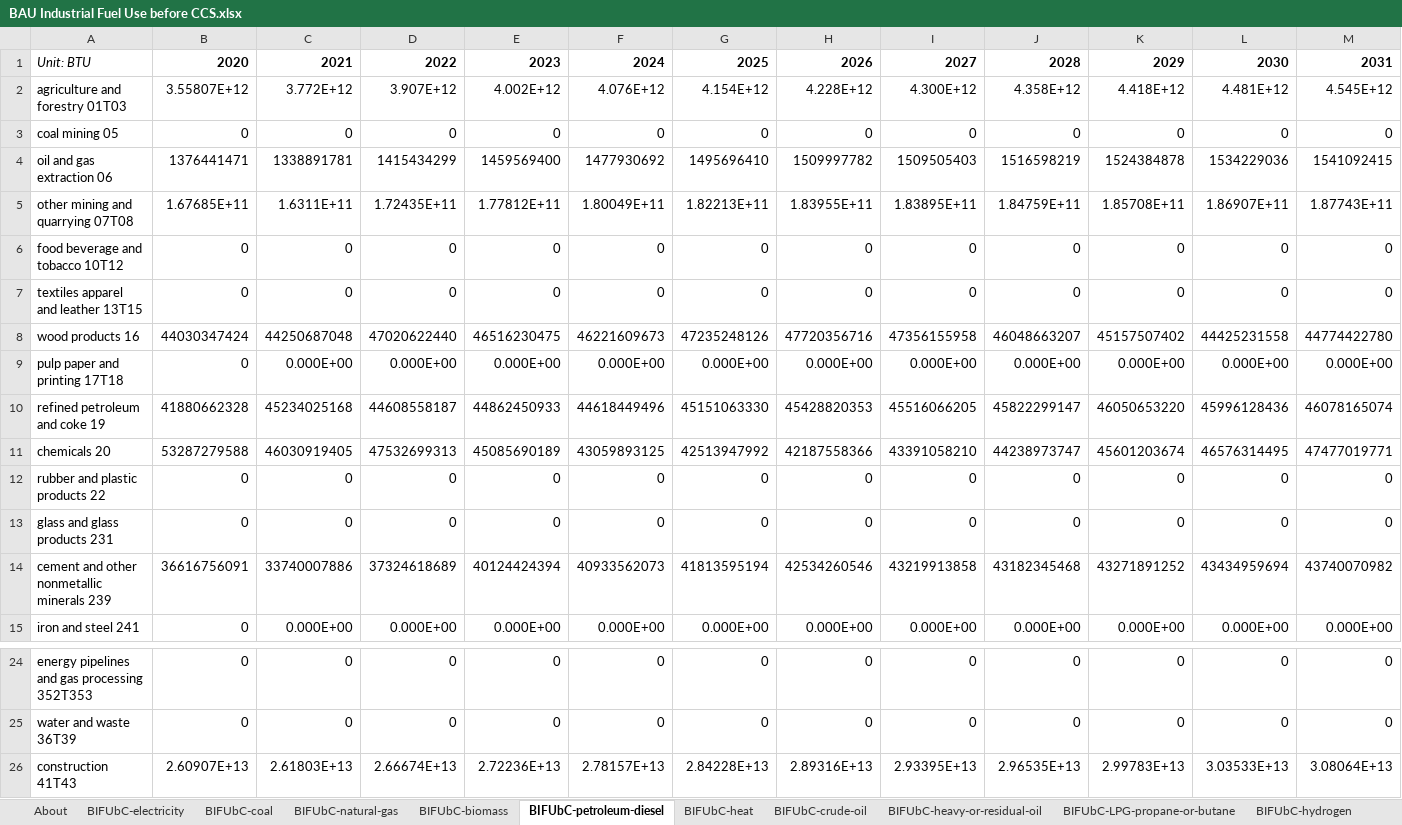
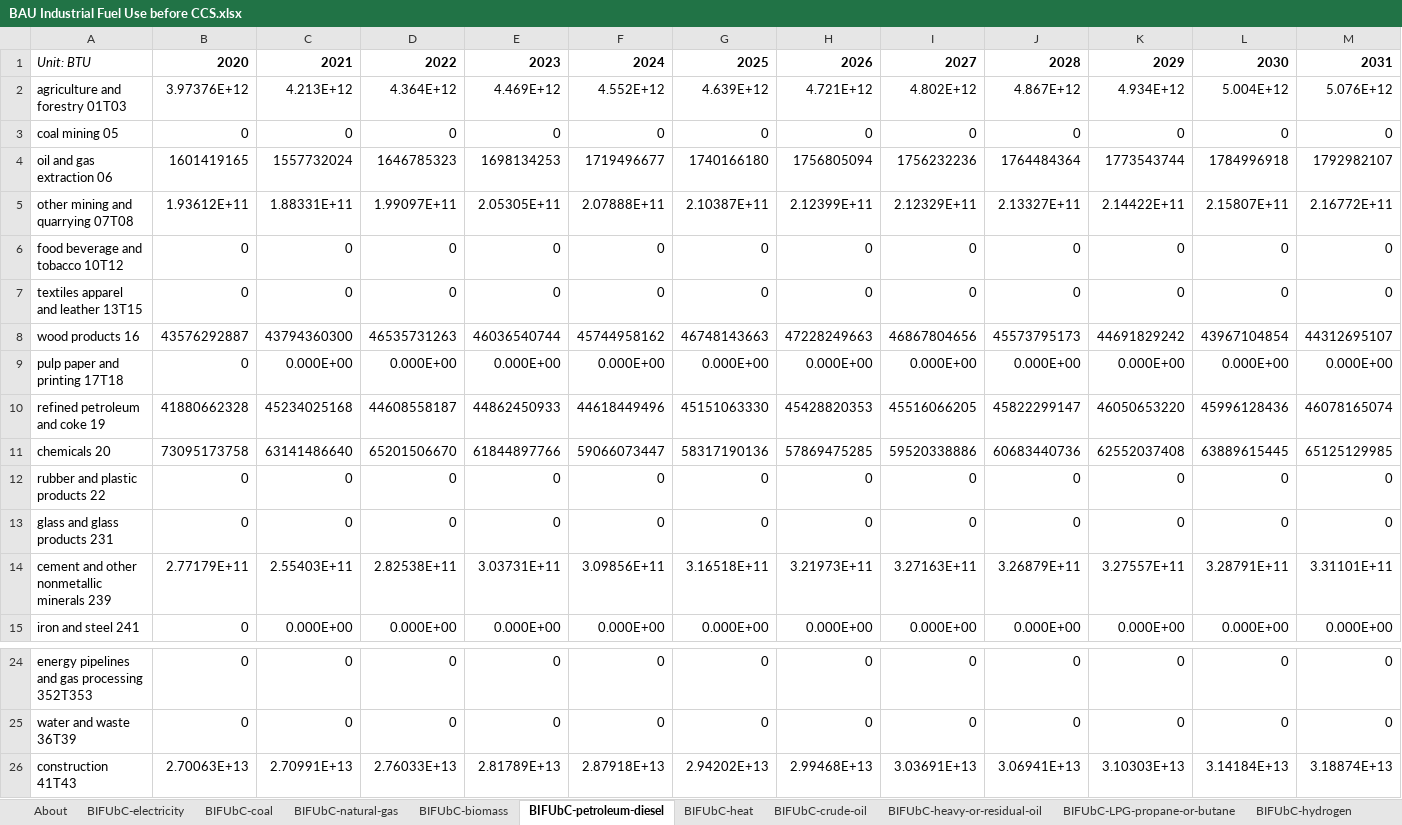
Before and after one commit to EnergyInnovation/eps-newyork, an Excel workbook: InputData/indst/BIFUbC/BAU Industrial Fuel Use before CCS.xlsx, sheet BIFUbC-petroleum-diesel, drawn as a sheet; only a part is shown, gaps mark what is left out; values as stored, in another font and other column widths than the file's, no borders; removed rows and columns are numbered as before the commit, all else as after; rows hold the shown columns only; the diff names each change by its address in the sheet, - before the commit and + after, or states it on an @@ line.

```diff
--- a/InputData/indst/BIFUbC/BAU Industrial Fuel Use before CCS.xlsx (sheet BIFUbC-petroleum-diesel)
+++ b/InputData/indst/BIFUbC/BAU Industrial Fuel Use before CCS.xlsx (sheet BIFUbC-petroleum-diesel)
-row 2: agriculture and forestry 01T03 | 3.55807E+12 | 3.772E+12 | 3.907E+12 | 4.002E+12 | 4.076E+12 | 4.154E+12 | 4.228E+12 | 4.300E+12 | 4.358E+12 | 4.418E+12 | 4.481E+12 | 4.545E+12
+row 2: agriculture and forestry 01T03 | 3.97376E+12 | 4.213E+12 | 4.364E+12 | 4.469E+12 | 4.552E+12 | 4.639E+12 | 4.721E+12 | 4.802E+12 | 4.867E+12 | 4.934E+12 | 5.004E+12 | 5.076E+12
-row 4: oil and gas extraction 06 | 1376441471 | 1338891781 | 1415434299 | 1459569400 | 1477930692 | 1495696410 | 1509997782 | 1509505403 | 1516598219 | 1524384878 | 1534229036 | 1541092415
-row 5: other mining and quarrying 07T08 | 1.67685E+11 | 1.6311E+11 | 1.72435E+11 | 1.77812E+11 | 1.80049E+11 | 1.82213E+11 | 1.83955E+11 | 1.83895E+11 | 1.84759E+11 | 1.85708E+11 | 1.86907E+11 | 1.87743E+11
+row 4: oil and gas extraction 06 | 1601419165 | 1557732024 | 1646785323 | 1698134253 | 1719496677 | 1740166180 | 1756805094 | 1756232236 | 1764484364 | 1773543744 | 1784996918 | 1792982107
+row 5: other mining and quarrying 07T08 | 1.93612E+11 | 1.88331E+11 | 1.99097E+11 | 2.05305E+11 | 2.07888E+11 | 2.10387E+11 | 2.12399E+11 | 2.12329E+11 | 2.13327E+11 | 2.14422E+11 | 2.15807E+11 | 2.16772E+11
-row 8: wood products 16 | 44030347424 | 44250687048 | 47020622440 | 46516230475 | 46221609673 | 47235248126 | 47720356716 | 47356155958 | 46048663207 | 45157507402 | 44425231558 | 44774422780
+row 8: wood products 16 | 43576292887 | 43794360300 | 46535731263 | 46036540744 | 45744958162 | 46748143663 | 47228249663 | 46867804656 | 45573795173 | 44691829242 | 43967104854 | 44312695107
-row 11: chemicals 20 | 53287279588 | 46030919405 | 47532699313 | 45085690189 | 43059893125 | 42513947992 | 42187558366 | 43391058210 | 44238973747 | 45601203674 | 46576314495 | 47477019771
+row 11: chemicals 20 | 73095173758 | 63141486640 | 65201506670 | 61844897766 | 59066073447 | 58317190136 | 57869475285 | 59520338886 | 60683440736 | 62552037408 | 63889615445 | 65125129985
-row 14: cement and other nonmetallic minerals 239 | 36616756091 | 33740007886 | 37324618689 | 40124424394 | 40933562073 | 41813595194 | 42534260546 | 43219913858 | 43182345468 | 43271891252 | 43434959694 | 43740070982
+row 14: cement and other nonmetallic minerals 239 | 2.77179E+11 | 2.55403E+11 | 2.82538E+11 | 3.03731E+11 | 3.09856E+11 | 3.16518E+11 | 3.21973E+11 | 3.27163E+11 | 3.26879E+11 | 3.27557E+11 | 3.28791E+11 | 3.31101E+11
-row 26: construction 41T43 | 2.60907E+13 | 2.61803E+13 | 2.66674E+13 | 2.72236E+13 | 2.78157E+13 | 2.84228E+13 | 2.89316E+13 | 2.93395E+13 | 2.96535E+13 | 2.99783E+13 | 3.03533E+13 | 3.08064E+13
+row 26: construction 41T43 | 2.70063E+13 | 2.70991E+13 | 2.76033E+13 | 2.81789E+13 | 2.87918E+13 | 2.94202E+13 | 2.99468E+13 | 3.03691E+13 | 3.06941E+13 | 3.10303E+13 | 3.14184E+13 | 3.18874E+13
```
Also changed, not shown: sheet BIFUbC-natural-gas, sheet BIFUbC-electricity, sheet BIFUbC-coal, sheet BIFUbC-LPG-propane-or-butane, sheet BIFUbC-heavy-or-residual-oil, sheet BIFUbC-biomass, InputData/io-model/BECbIC/BAU Employee Compensation by ISIC Code.xlsx, InputData/io-model/BEbIC/BAU Employment by ISIC Code.xlsx, 35 other files.
